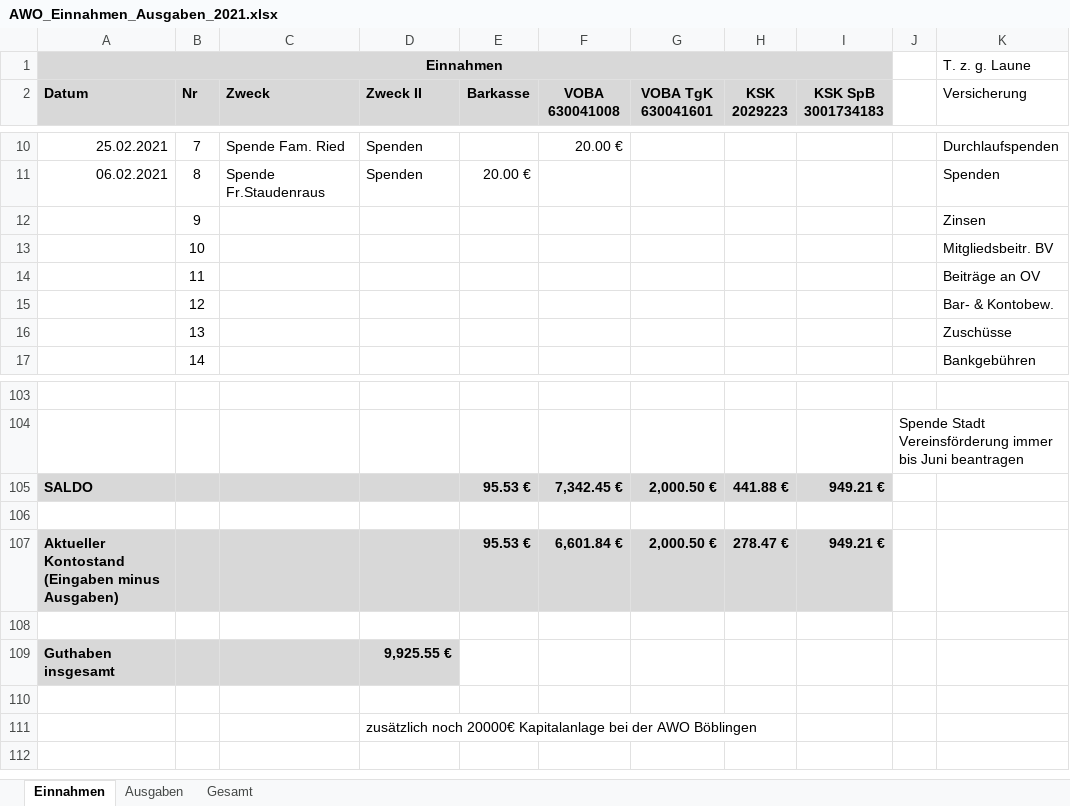
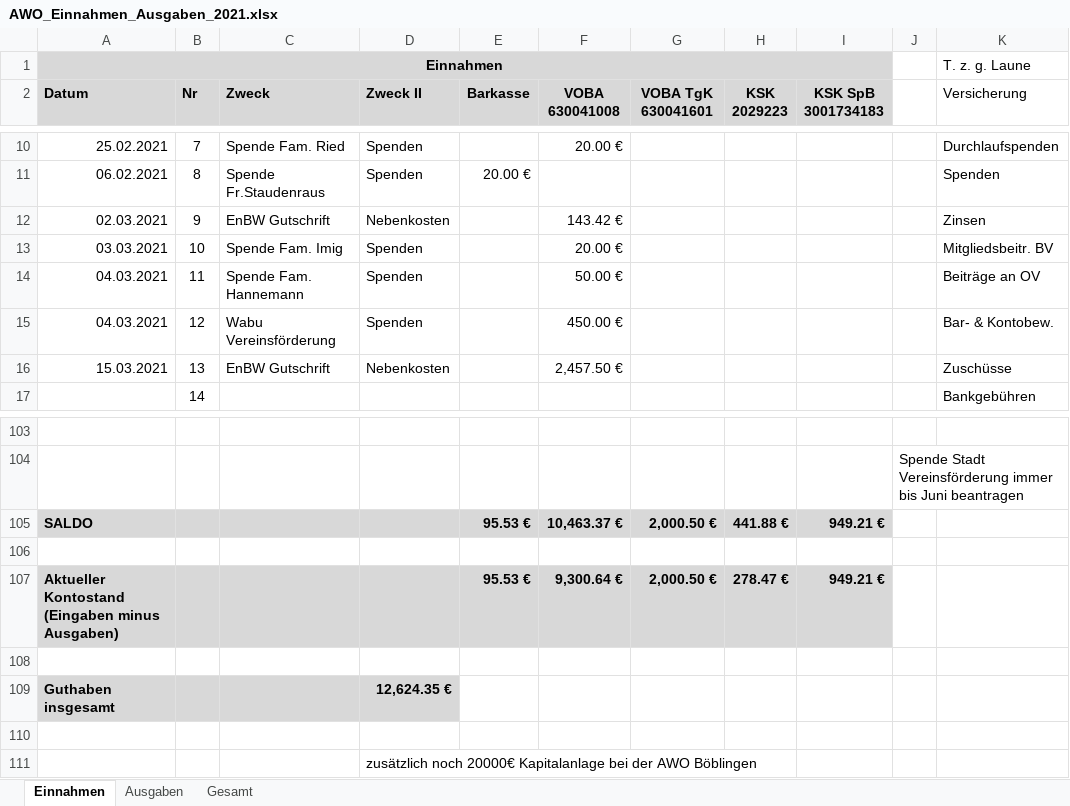
Before and after one commit to bwildner/AWO, an Excel workbook: AWO_Einnahmen_Ausgaben_2021.xlsx, sheet Einnahmen, drawn as a sheet; only a part is shown, gaps mark what is left out; values as stored, in another font and other column widths than the file's, no borders; conditional formats not drawn; the diff names each change by its address in the sheet, - before the commit and + after, or states it on an @@ line.

```diff
--- a/AWO_Einnahmen_Ausgaben_2021.xlsx (sheet Einnahmen)
+++ b/AWO_Einnahmen_Ausgaben_2021.xlsx (sheet Einnahmen)
-A12 (Datum): (empty)
+A12 (Datum): 02.03.2021
-C12 (Zweck): (empty)
+C12 (Zweck): EnBW Gutschrift
-D12 (Zweck II): (empty)
+D12 (Zweck II): Nebenkosten
-F12 (VOBA 630041008): (empty)
+F12 (VOBA 630041008): 143.42 €
-A13 (Datum): (empty)
+A13 (Datum): 03.03.2021
-C13 (Zweck): (empty)
+C13 (Zweck): Spende Fam. Imig
-D13:D15 (Zweck II): (empty)
+D13:D15 (Zweck II): Spenden
-F13 (VOBA 630041008): (empty)
+F13 (VOBA 630041008): 20.00 €
-A14:A15 (Datum): (empty)
+A14:A15 (Datum): 04.03.2021
-C14 (Zweck): (empty)
+C14 (Zweck): Spende Fam. Hannemann
-F14 (VOBA 630041008): (empty)
+F14 (VOBA 630041008): 50.00 €
-C15 (Zweck): (empty)
+C15 (Zweck): Wabu Vereinsförderung
-F15 (VOBA 630041008): (empty)
+F15 (VOBA 630041008): 450.00 €
-A16 (Datum): (empty)
+A16 (Datum): 15.03.2021
-C16 (Zweck): (empty)
+C16 (Zweck): EnBW Gutschrift
-D16 (Zweck II): (empty)
+D16 (Zweck II): Nebenkosten
-F16 (VOBA 630041008): (empty)
+F16 (VOBA 630041008): 2,457.50 €
-F105 (VOBA 630041008): 7,342.45 €
+F105 (VOBA 630041008): 10,463.37 €
-F107 (VOBA 630041008): 6,601.84 €
+F107 (VOBA 630041008): 9,300.64 €
-D109 (Zweck II): 9,925.55 €
+D109 (Zweck II): 12,624.35 €
```
Also changed, not shown: sheet Ausgaben.
